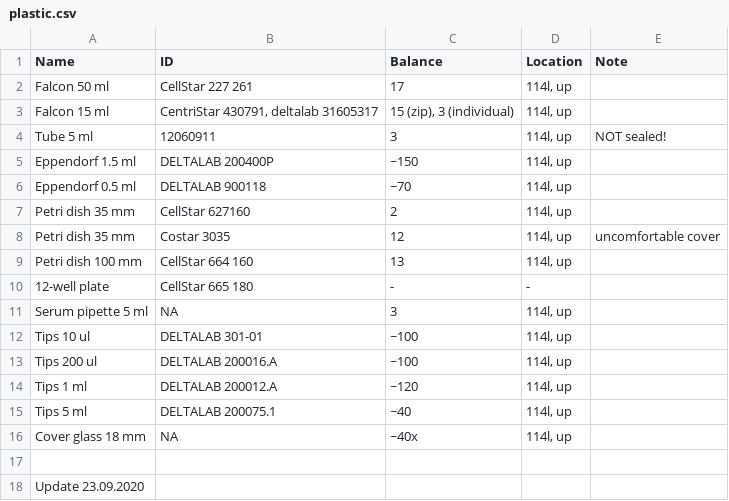
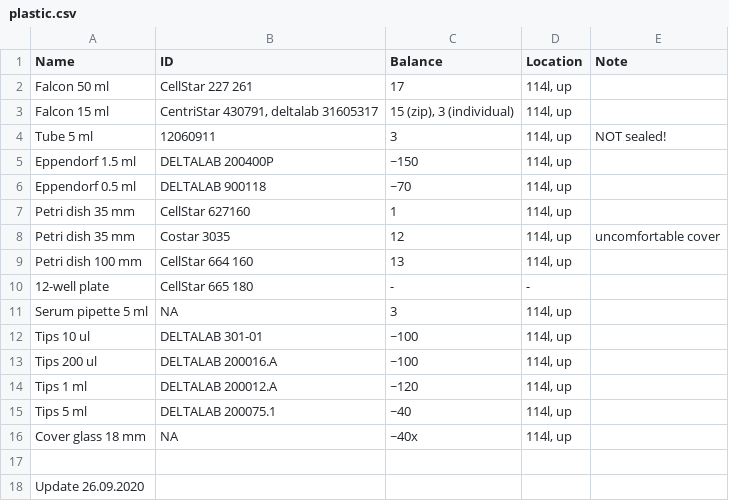
Before and after one commit to sonyann/Labnote, a CSV file: diary/plastic.csv, drawn as a sheet.

```diff
--- a/diary/plastic.csv
+++ b/diary/plastic.csv
@@ -6,3 +6,3 @@ Eppendorf 1.5 ml,DELTALAB 200400P,~150,"114l, up",
 Eppendorf 0.5 ml,DELTALAB 900118,~70,"114l, up",
-Petri dish 35 mm,CellStar 627160,2,"114l, up",
+Petri dish 35 mm,CellStar 627160,1,"114l, up",
 Petri dish 35 mm,Costar 3035,12,"114l, up",uncomfortable cover
@@ -17,2 +17,2 @@ Cover glass 18 mm,NA,~40x,"114l, up",
 ,,,,
-Update 23.09.2020,,,,
+Update 26.09.2020,,,,
```
Also changed, not shown: diary/chemicals.csv, 2 other files.
